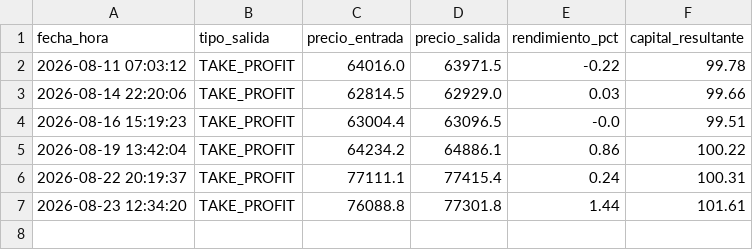
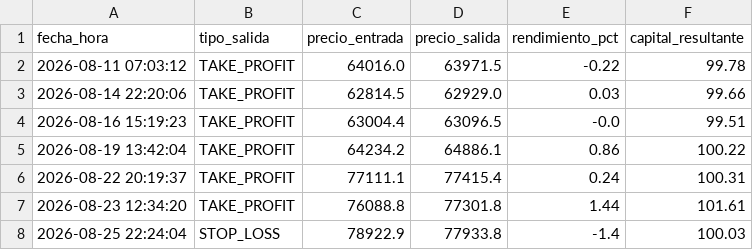
Before and after one commit to juampy1996/trading-bot-btc, a CSV file: historial_trades.csv, drawn as a sheet; the diff names each change by its address in the sheet, - before the commit and + after, or states it on an @@ line.

Commit message:
Auto-update estado e historial bot

```diff
--- a/historial_trades.csv
+++ b/historial_trades.csv
+row 8: 2026-08-25 22:24:04 | STOP_LOSS | 78922.9 | 77933.8 | -1.4 | 100.03
```
Also changed, not shown: 1 other file.
